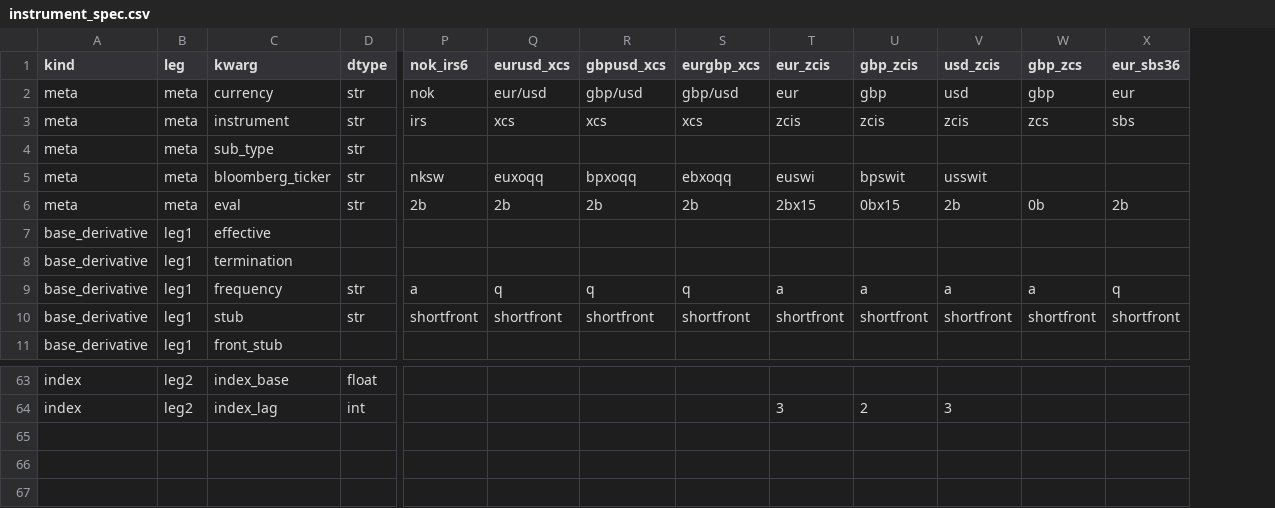
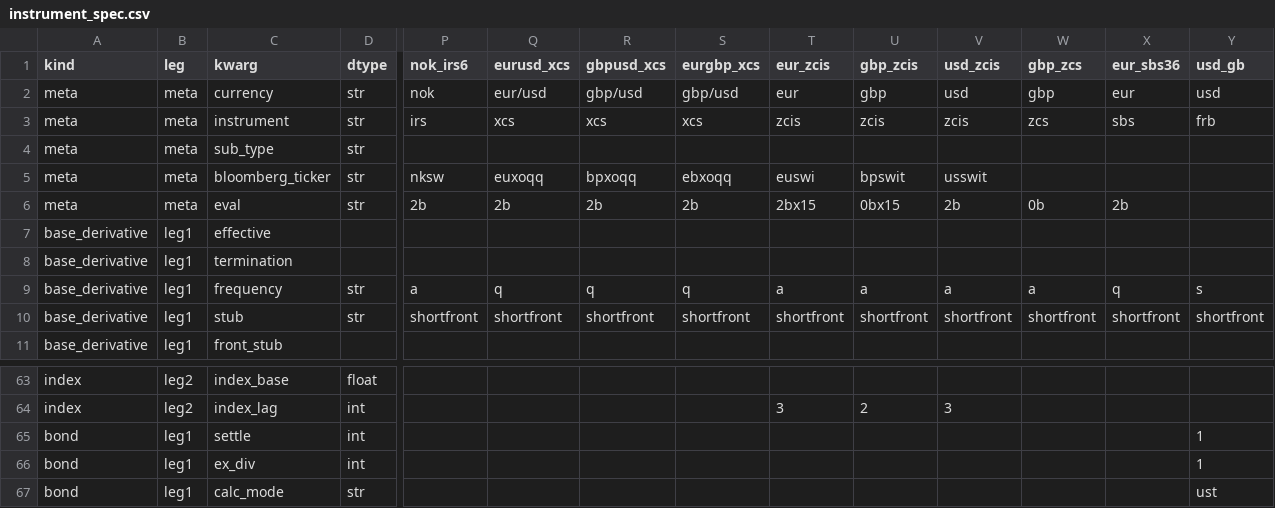
Before and after one commit to attack68/rateslib, a CSV file: rateslib/data/instrument_spec.csv, drawn as a sheet; only a part is shown, gaps mark what is left out; rows hold the shown columns only; the diff names each change by its address in the sheet, - before the commit and + after, or states it on an @@ line.

Commit message:
ENH: add bond ``spec`` to initialisation

```diff
--- a/rateslib/data/instrument_spec.csv
+++ b/rateslib/data/instrument_spec.csv
+column Y (usd_gb), rows 2-10: usd | frb |  |  |  |  |  | s | shortfront
+row 65: bond | leg1 | settle | int |  |  |  |  |  |  |  |  |  | 1
+row 66: bond | leg1 | ex_div | int |  |  |  |  |  |  |  |  |  | 1
+row 67: bond | leg1 | calc_mode | str |  |  |  |  |  |  |  |  |  | ust
```
Also changed, not shown: 1 other file.
